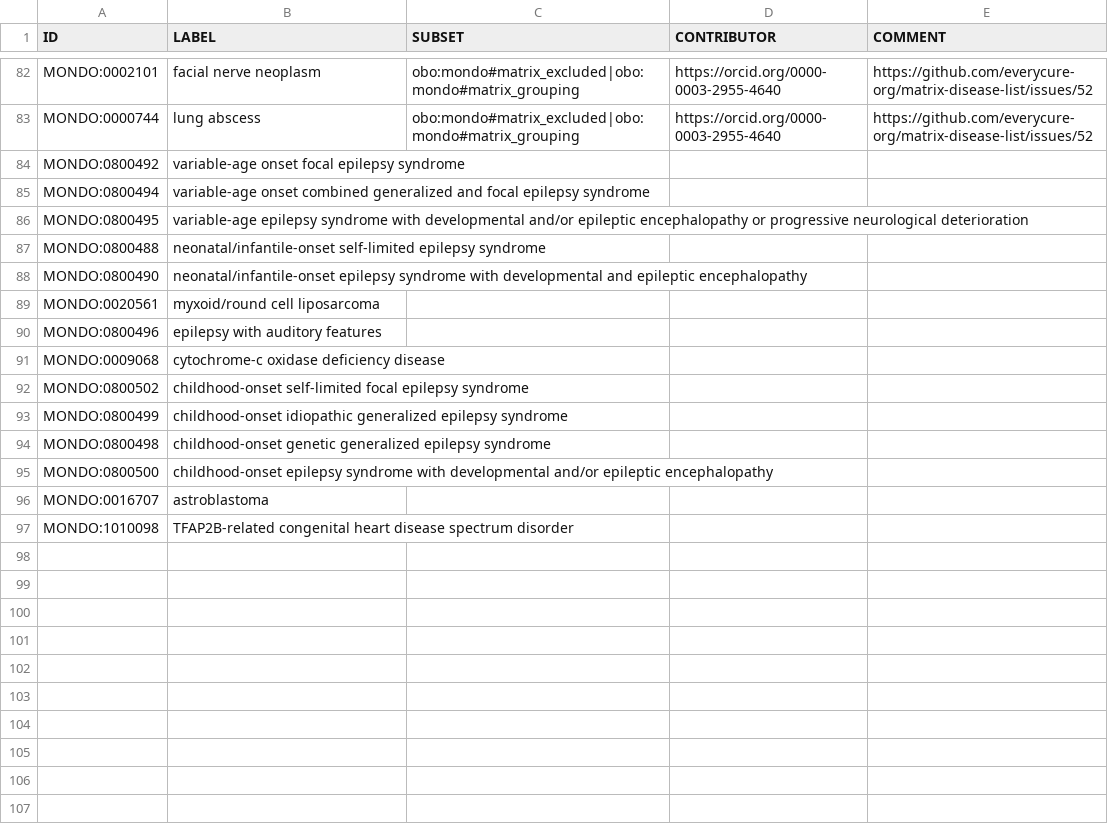
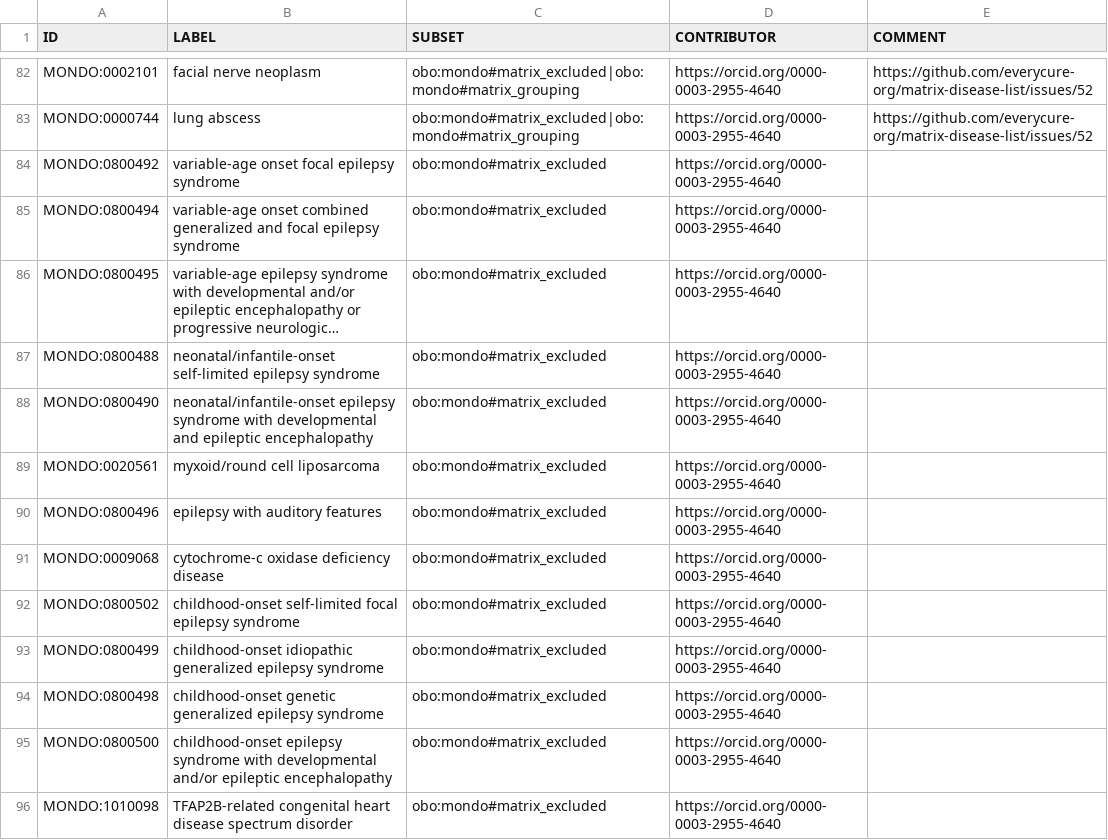
Before and after one commit to everycure-org/matrix-disease-list, a TSV file: src/excluded-diseases.robot.tsv, drawn as a sheet; only a part is shown, gaps mark what is left out; long unchanged cells end in …; removed rows and columns are numbered as before the commit, all else as after; the diff names each change by its address in the sheet, - before the commit and + after, or states it on an @@ line.

```diff
--- a/src/excluded-diseases.robot.tsv
+++ b/src/excluded-diseases.robot.tsv
-C84:C95 (SUBSET): (empty)
+C84:C95 (SUBSET): obo:mondo#matrix_excluded
-D84:D95 (CONTRIBUTOR): (empty)
+D84:D95 (CONTRIBUTOR): https://orcid.org/0000-0003-2955-4640
-row 96: MONDO:0016707 | astroblastoma
-C96 (SUBSET): (empty)
+C96 (SUBSET): obo:mondo#matrix_excluded
-D96 (CONTRIBUTOR): (empty)
+D96 (CONTRIBUTOR): https://orcid.org/0000-0003-2955-4640
```
Also changed, not shown: src/included-diseases.robot.tsv.
